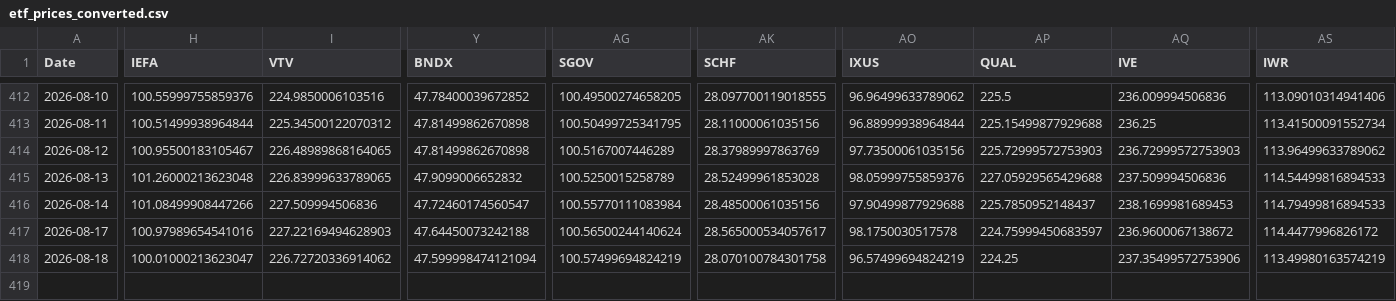
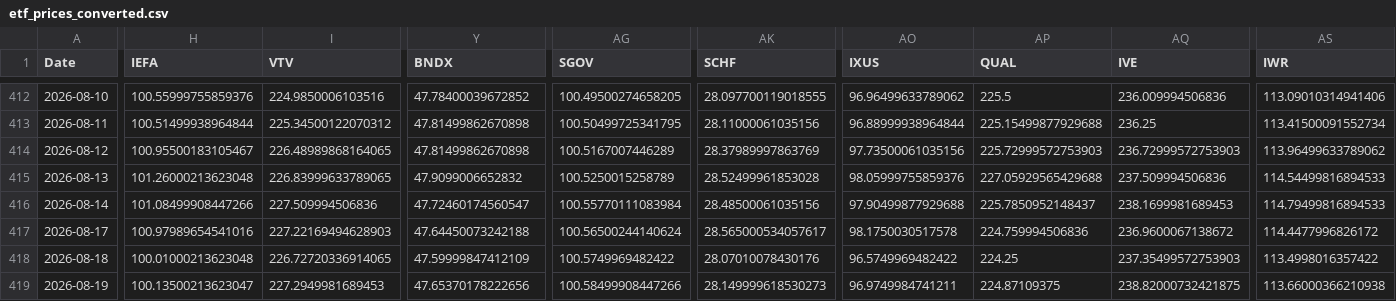
Before and after one commit to chordiaprovit/smart_portfolio_bot_local_ai, a CSV file: data/etf_prices_converted.csv, drawn as a sheet; only a part is shown, gaps mark what is left out; rows hold the shown columns only; the diff covers the shown part only; the diff names each change by its address in the sheet, - before the commit and + after, or states it on an @@ line.

```diff
--- a/data/etf_prices_converted.csv
+++ b/data/etf_prices_converted.csv
-AP417 (QUAL): 224.75999450683597
+AP417 (QUAL): 224.759994506836
-H418 (IEFA): 100.01000213623047
+H418 (IEFA): 100.01000213623048
-I418 (VTV): 226.72720336914062
+I418 (VTV): 226.72720336914065
-Y418 (BNDX): 47.599998474121094
+Y418 (BNDX): 47.59999847412109
-AG418 (SGOV): 100.57499694824219
+AG418 (SGOV): 100.5749969482422
-AK418 (SCHF): 28.070100784301758
+AK418 (SCHF): 28.07010078430176
-AO418 (IXUS): 96.57499694824219
+AO418 (IXUS): 96.5749969482422
-AQ418 (IVE): 237.35499572753906
+AQ418 (IVE): 237.35499572753903
-AS418 (IWR): 113.49980163574219
+AS418 (IWR): 113.4998016357422
+row 419: 2026-08-19 | 100.13500213623047 | 227.2949981689453 | 47.65370178222656 | 100.58499908447266 | 28.149999618530273 | 96.9749984741211 | 224.87109375 | 238.82000732421875 | 113.66000366210938
```
Also changed, not shown: 12 edited cells elsewhere in this file.
